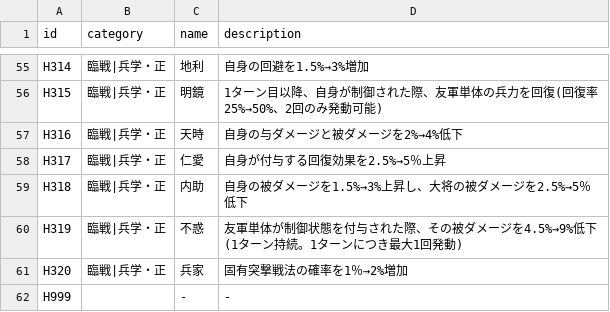
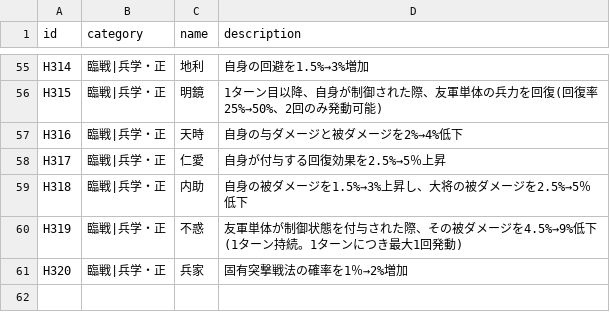
Before and after one commit to Choco-Gitbo/nobu-sinsen-DB, a CSV file: data/heigaku.csv, drawn as a sheet; only a part is shown, gaps mark what is left out; the diff names each change by its address in the sheet, - before the commit and + after, or states it on an @@ line.

Commit message:
Add files via upload

```diff
--- a/data/heigaku.csv
+++ b/data/heigaku.csv
-row 62: H999 |  | - | -
```
